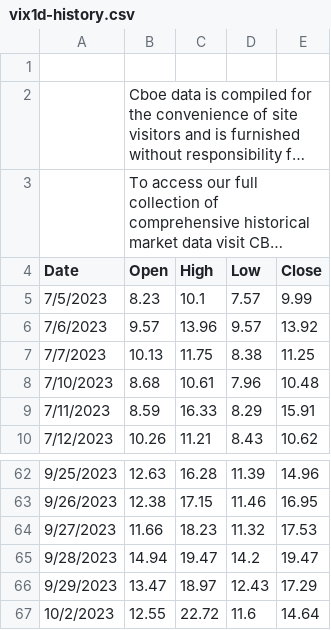
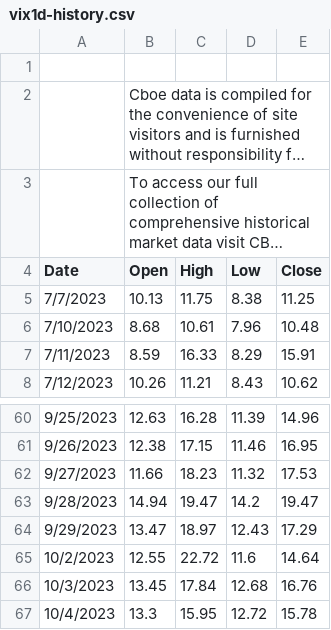
Before and after one commit to jbrass/Dashboard-Trader, a CSV file: Operativa/processed/vix1d-history.csv, drawn as a sheet; only a part is shown, gaps mark what is left out; long unchanged cells end in …; removed rows and columns are numbered as before the commit, all else as after; the diff names each change by its address in the sheet, - before the commit and + after, or states it on an @@ line.

```diff
--- a/Operativa/processed/vix1d-history.csv
+++ b/Operativa/processed/vix1d-history.csv
-row 5: 7/5/2023 | 8.23 | 10.1 | 7.57 | 9.99
-row 6: 7/6/2023 | 9.57 | 13.96 | 9.57 | 13.92
+row 66: 10/3/2023 | 13.45 | 17.84 | 12.68 | 16.76
+row 67: 10/4/2023 | 13.3 | 15.95 | 12.72 | 15.78
```
Also changed, not shown: Operativa/processed/DIX.csv, Operativa/processed/spx_quotedata.csv, 5 other files.
